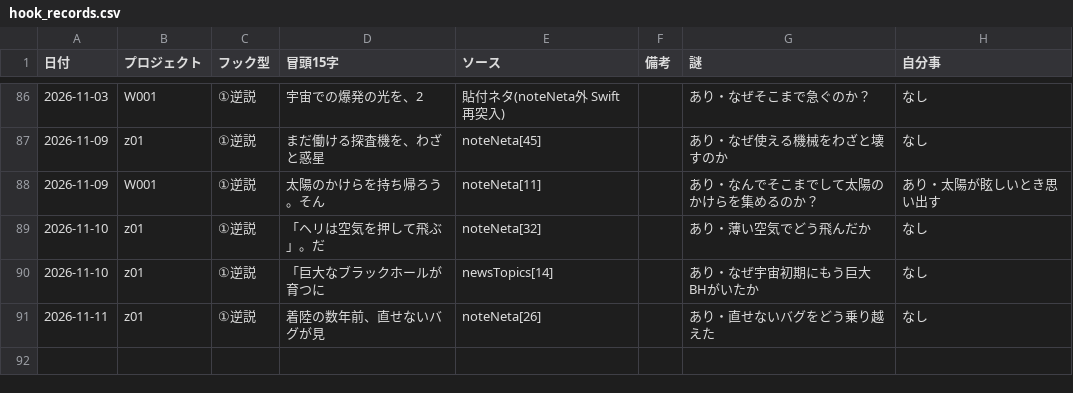
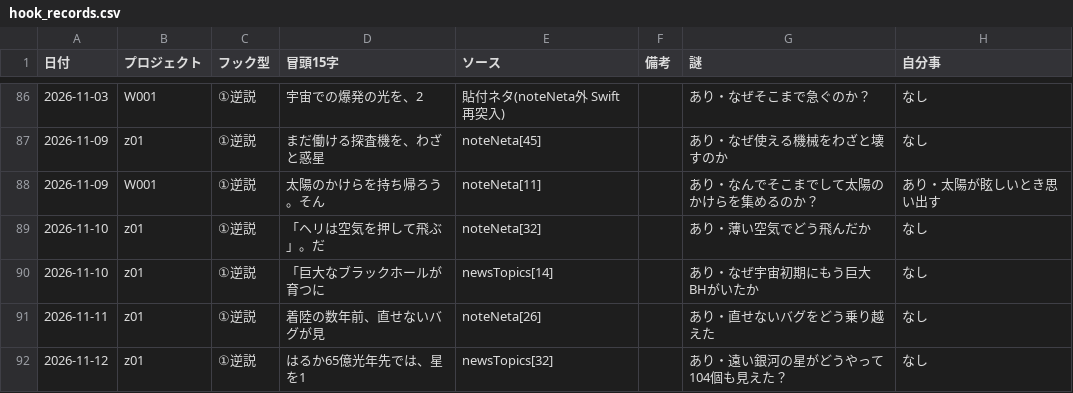
Before and after one commit to useakat/xClaude, a CSV file: logs/hook_records.csv, drawn as a sheet; only a part is shown, gaps mark what is left out; the diff names each change by its address in the sheet, - before the commit and + after, or states it on an @@ line.

Commit message:
record(hooks): z01 フック型を記録

```diff
--- a/logs/hook_records.csv
+++ b/logs/hook_records.csv
+row 92: 2026-11-12 | z01 | ①逆説 | はるか65億光年先では、星を1 | newsTopics[32] |  | あり・遠い銀河の星がどうやって104個も見えた？ | なし
```
